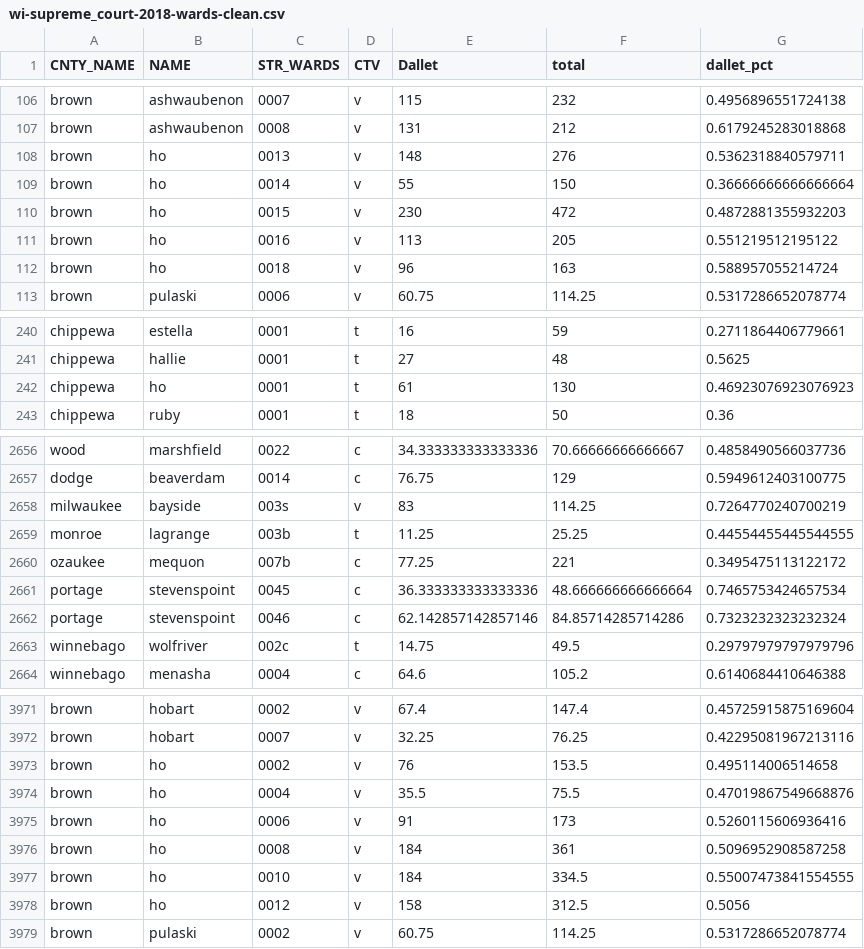
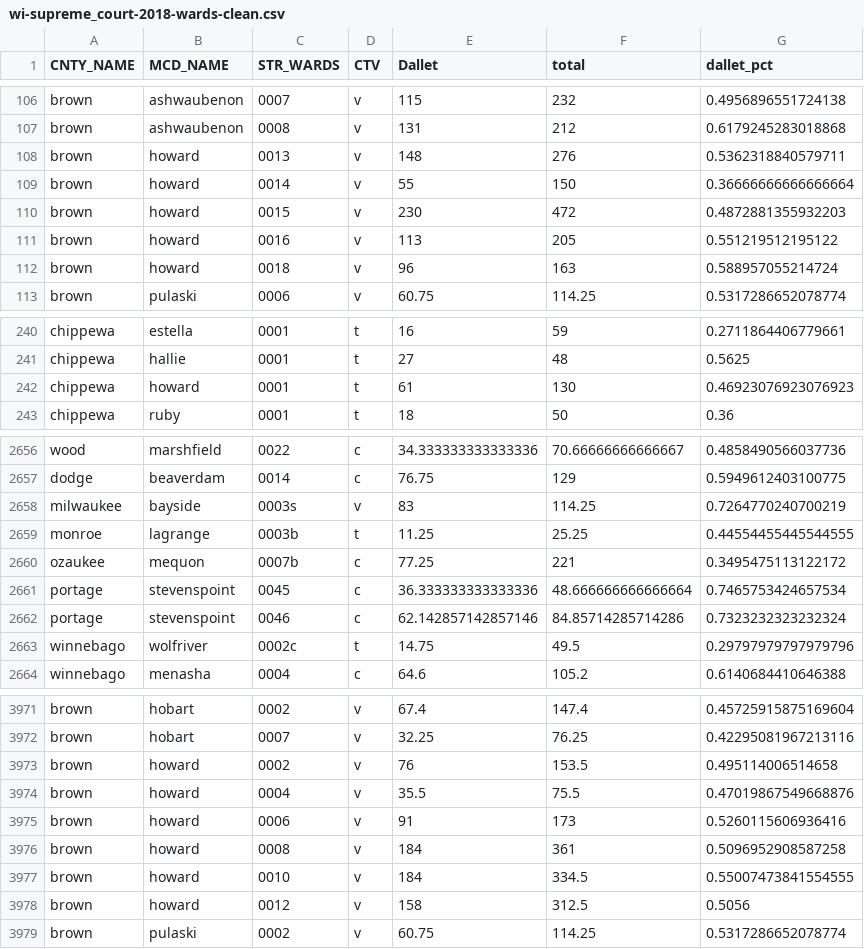
Before and after one commit to ConnorDonegan/Dallet2018, a CSV file: data/wisconsin/wi-supreme_court-2018-wards-clean.csv, drawn as a sheet; only a part is shown, gaps mark what is left out; the diff covers the shown part only.

```diff
--- a/data/wisconsin/wi-supreme_court-2018-wards-clean.csv
+++ b/data/wisconsin/wi-supreme_court-2018-wards-clean.csv
@@ -1 +1 @@
-CNTY_NAME,NAME,STR_WARDS,CTV,Dallet,total,dallet_pct
+CNTY_NAME,MCD_NAME,STR_WARDS,CTV,Dallet,total,dallet_pct
@@ -107,7 +107,7 @@ brown,ashwaubenon,0007,v,115,232,0.4956896551724138
 brown,ashwaubenon,0008,v,131,212,0.6179245283018868
-brown,ho,0013,v,148,276,0.5362318840579711
-brown,ho,0014,v,55,150,0.36666666666666664
-brown,ho,0015,v,230,472,0.4872881355932203
-brown,ho,0016,v,113,205,0.551219512195122
-brown,ho,0018,v,96,163,0.588957055214724
+brown,howard,0013,v,148,276,0.5362318840579711
+brown,howard,0014,v,55,150,0.36666666666666664
+brown,howard,0015,v,230,472,0.4872881355932203
+brown,howard,0016,v,113,205,0.551219512195122
+brown,howard,0018,v,96,163,0.588957055214724
 brown,pulaski,0006,v,60.75,114.25,0.5317286652078774
@@ -241,3 +241,3 @@ chippewa,estella,0001,t,16,59,0.2711864406779661
 chippewa,hallie,0001,t,27,48,0.5625
-chippewa,ho,0001,t,61,130,0.46923076923076923
+chippewa,howard,0001,t,61,130,0.46923076923076923
 chippewa,ruby,0001,t,18,50,0.36
@@ -2657,8 +2657,8 @@ wood,marshfield,0022,c,34.333333333333336,70.66666666666667,0.4858490566037736
 dodge,beaverdam,0014,c,76.75,129,0.5949612403100775
-milwaukee,bayside,003s,v,83,114.25,0.7264770240700219
-monroe,lagrange,003b,t,11.25,25.25,0.44554455445544555
-ozaukee,mequon,007b,c,77.25,221,0.3495475113122172
+milwaukee,bayside,0003s,v,83,114.25,0.7264770240700219
+monroe,lagrange,0003b,t,11.25,25.25,0.44554455445544555
+ozaukee,mequon,0007b,c,77.25,221,0.3495475113122172
 portage,stevenspoint,0045,c,36.333333333333336,48.666666666666664,0.7465753424657534
 portage,stevenspoint,0046,c,62.142857142857146,84.85714285714286,0.7323232323232324
-winnebago,wolfriver,002c,t,14.75,49.5,0.29797979797979796
+winnebago,wolfriver,0002c,t,14.75,49.5,0.29797979797979796
 winnebago,menasha,0004,c,64.6,105.2,0.6140684410646388
@@ -3972,8 +3972,8 @@ brown,hobart,0002,v,67.4,147.4,0.45725915875169604
 brown,hobart,0007,v,32.25,76.25,0.42295081967213116
-brown,ho,0002,v,76,153.5,0.495114006514658
-brown,ho,0004,v,35.5,75.5,0.47019867549668876
-brown,ho,0006,v,91,173,0.5260115606936416
-brown,ho,0008,v,184,361,0.5096952908587258
-brown,ho,0010,v,184,334.5,0.55007473841554555
-brown,ho,0012,v,158,312.5,0.5056
+brown,howard,0002,v,76,153.5,0.495114006514658
+brown,howard,0004,v,35.5,75.5,0.47019867549668876
+brown,howard,0006,v,91,173,0.5260115606936416
+brown,howard,0008,v,184,361,0.5096952908587258
+brown,howard,0010,v,184,334.5,0.55007473841554555
+brown,howard,0012,v,158,312.5,0.5056
 brown,pulaski,0002,v,60.75,114.25,0.5317286652078774
```
Also changed, not shown: 54 edited cells elsewhere in this file, 13 other files.
